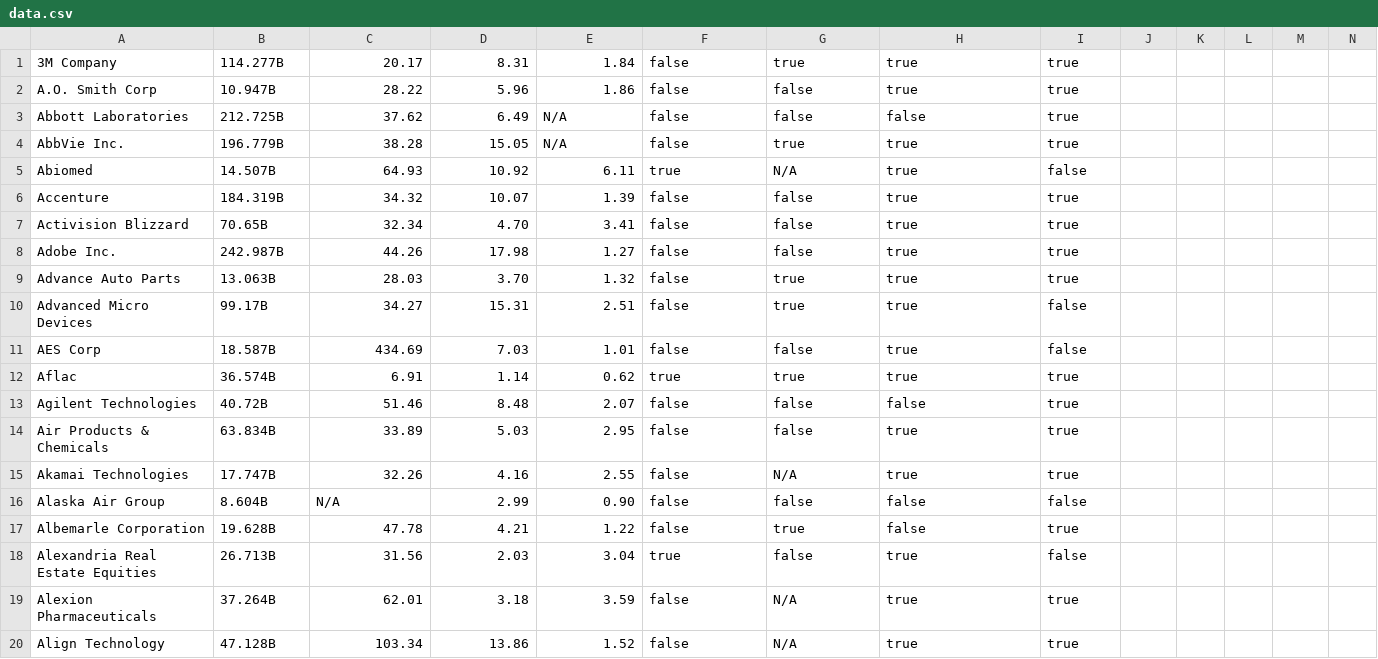
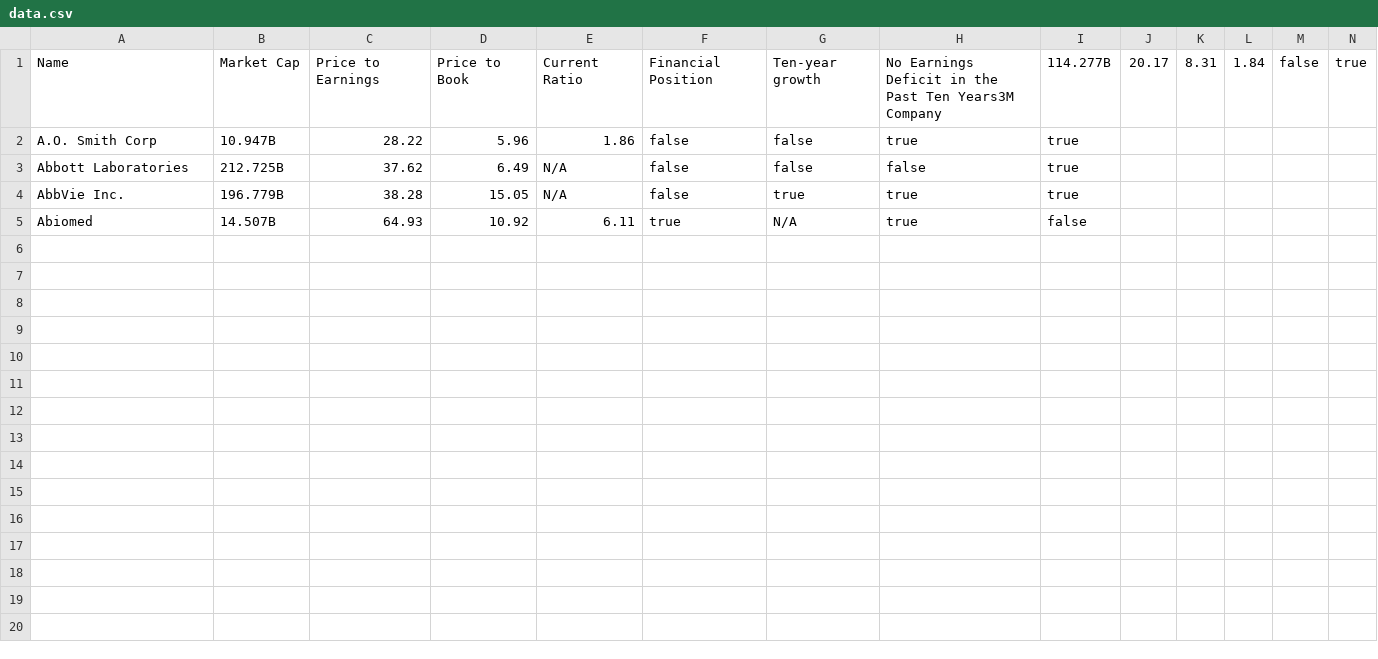
Before and after one commit to chrismcgale/finance-scrape, a CSV file: data.csv, drawn as a sheet; only a part is shown; removed rows and columns are numbered as before the commit, all else as after; rows hold the shown columns only; the diff names each change by its address in the sheet, - before the commit and + after, or states it on an @@ line.

Commit message:
Names

```diff
--- a/data.csv
+++ b/data.csv
-row 1: 3M Company | 114.277B | 20.17 | 8.31 | 1.84 | false | true | true | true
+row 1: Name | Market Cap | Price to Earnings | Price to Book | Current Ratio | Financial Position | Ten-year growth | No Earnings Deficit in the Past Ten Years3M Company | 114.277B | 20.17 | 8.31 | 1.84 | false | true
-row 6: Accenture | 184.319B | 34.32 | 10.07 | 1.39 | false | false | true | true
-row 7: Activision Blizzard | 70.65B | 32.34 | 4.70 | 3.41 | false | false | true | true
-row 8: Adobe Inc. | 242.987B | 44.26 | 17.98 | 1.27 | false | false | true | true
-row 9: Advance Auto Parts | 13.063B | 28.03 | 3.70 | 1.32 | false | true | true | true
-row 10: Advanced Micro Devices | 99.17B | 34.27 | 15.31 | 2.51 | false | true | true | false
-row 11: AES Corp | 18.587B | 434.69 | 7.03 | 1.01 | false | false | true | false
-row 12: Aflac | 36.574B | 6.91 | 1.14 | 0.62 | true | true | true | true
-row 13: Agilent Technologies | 40.72B | 51.46 | 8.48 | 2.07 | false | false | false | true
-row 14: Air Products & Chemicals | 63.834B | 33.89 | 5.03 | 2.95 | false | false | true | true
-row 15: Akamai Technologies | 17.747B | 32.26 | 4.16 | 2.55 | false | N/A | true | true
-row 16: Alaska Air Group | 8.604B | N/A | 2.99 | 0.90 | false | false | false | false
-row 17: Albemarle Corporation | 19.628B | 47.78 | 4.21 | 1.22 | false | true | false | true
-row 18: Alexandria Real Estate Equities | 26.713B | 31.56 | 2.03 | 3.04 | true | false | true | false
-row 19: Alexion Pharmaceuticals | 37.264B | 62.01 | 3.18 | 3.59 | false | N/A | true | true
-row 20: Align Technology | 47.128B | 103.34 | 13.86 | 1.52 | false | N/A | true | true
```
Also changed, not shown: 1 other file.
